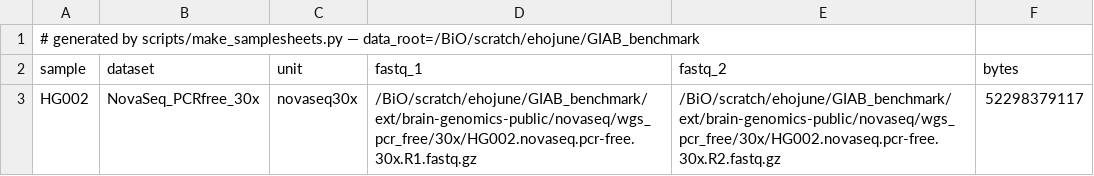
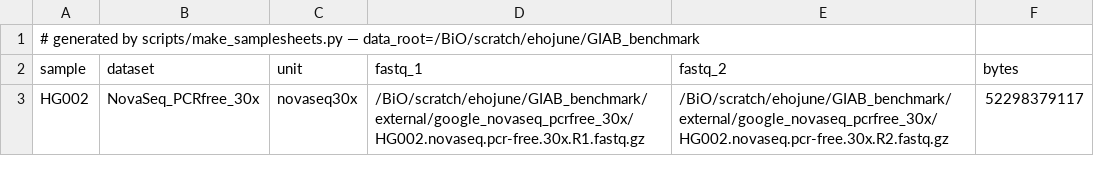
Before and after one commit to ehojune/GIAB_benchmarking, a CSV file: phase3_shortread_wgs/samplesheets/HG002.NovaSeq_PCRfree_30x.csv, drawn as a sheet.

```diff
--- a/phase3_shortread_wgs/samplesheets/HG002.NovaSeq_PCRfree_30x.csv
+++ b/phase3_shortread_wgs/samplesheets/HG002.NovaSeq_PCRfree_30x.csv
@@ -2,2 +2,2 @@
 sample,dataset,unit,fastq_1,fastq_2,bytes
-HG002,NovaSeq_PCRfree_30x,novaseq30x,/BiO/scratch/ehojune/GIAB_benchmark/ext/brain-genomics-public/novaseq/wgs_pcr_free/30x/HG002.novaseq.pcr-free.30x.R1.fastq.gz,/BiO/scratch/ehojune/GIAB_benchmark/ext/brain-genomics-public/novaseq/wgs_pcr_free/30x/HG002.novaseq.pcr-free.30x.R2.fastq.gz,52298379117
+HG002,NovaSeq_PCRfree_30x,novaseq30x,/BiO/scratch/ehojune/GIAB_benchmark/external/google_novaseq_pcrfree_30x/HG002.novaseq.pcr-free.30x.R1.fastq.gz,/BiO/scratch/ehojune/GIAB_benchmark/external/google_novaseq_pcrfree_30x/HG002.novaseq.pcr-free.30x.R2.fastq.gz,52298379117
```
Also changed, not shown: phase3_shortread_wgs/ext_manifest.tsv, phase3_shortread_wgs/samplesheets/HG003.Illumina_PCRfree_30x.csv, 8 other files.
